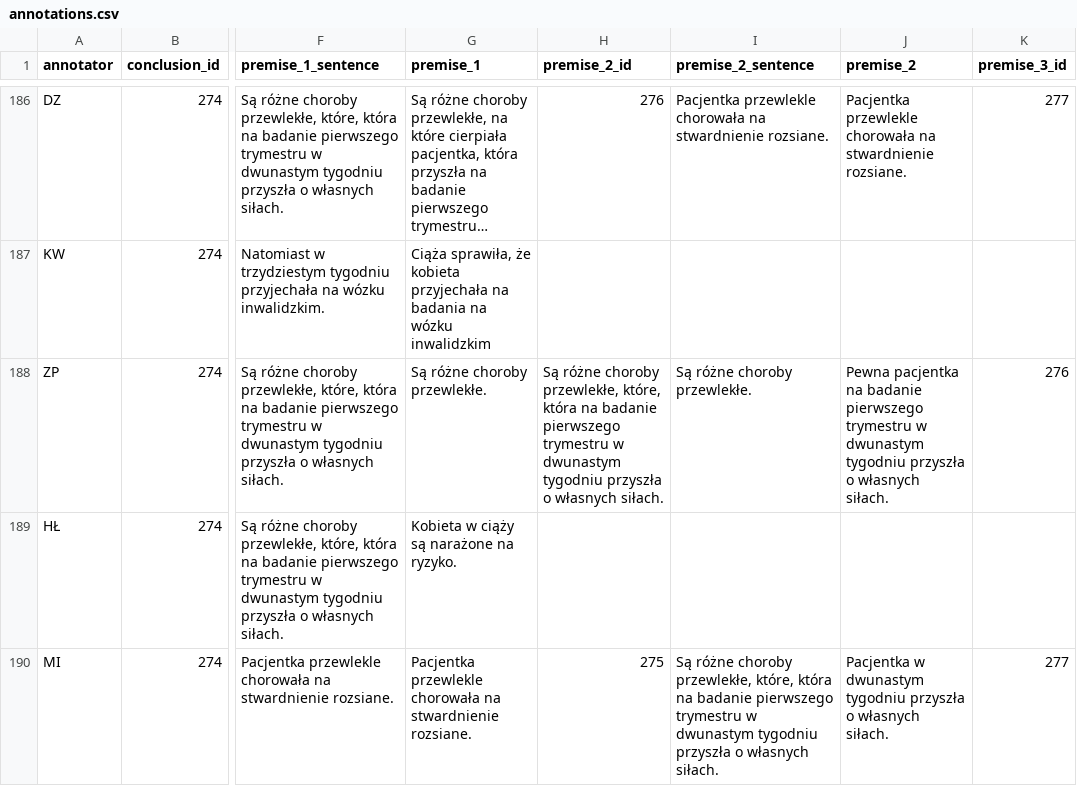
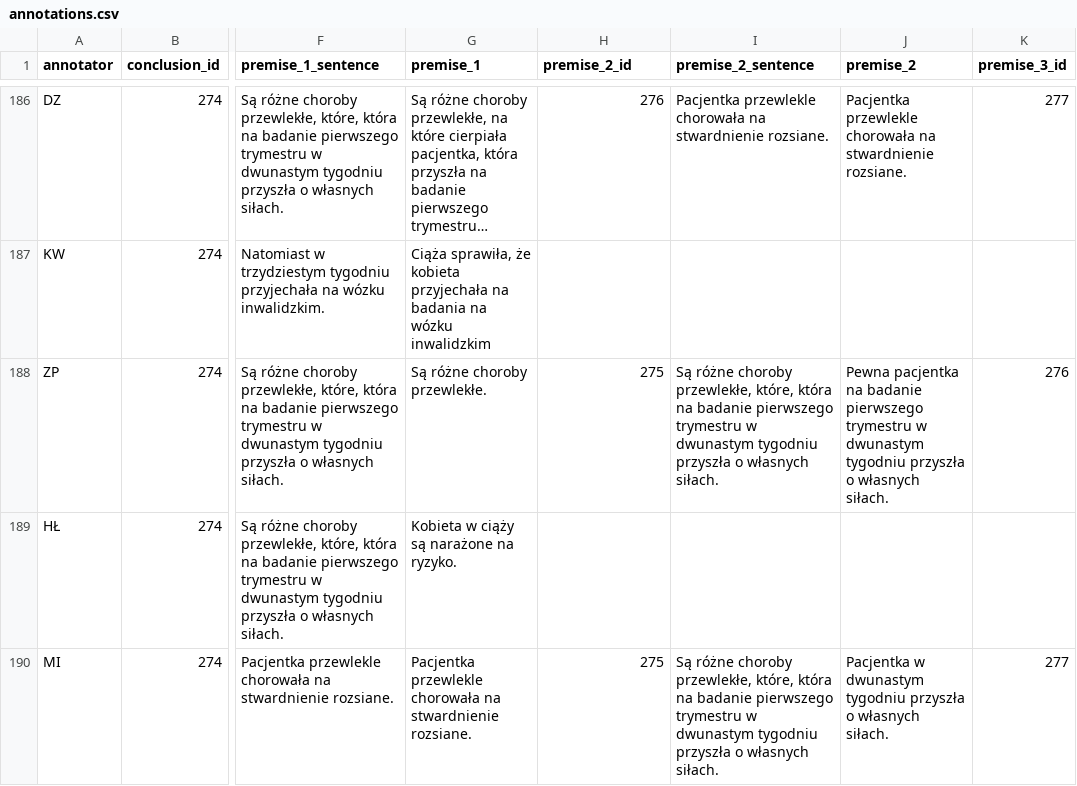
Before and after one commit to mizydorczyk/transcription-annotation, a CSV file: assets/annotations.csv, drawn as a sheet; only a part is shown, gaps mark what is left out; long unchanged cells end in …; the diff names each change by its address in the sheet, - before the commit and + after, or states it on an @@ line.

Commit message:
fix: update annotations, parse ids as ints

```diff
--- a/assets/annotations.csv
+++ b/assets/annotations.csv
-H188 (premise_2_id): Są różne choroby przewlekłe, które, która na badanie pierwszego trymestru w dwunastym tygodniu przyszła o własnych siłach.
+H188 (premise_2_id): 275
-I188 (premise_2_sentence): …różne choroby przewlekłe.
+I188 (premise_2_sentence): …różne choroby przewlekłe, które, która na badanie pierwszego trymestru w dwunastym tygodniu przyszła o własnych siłach.
```
Also changed, not shown: 2 other files.
